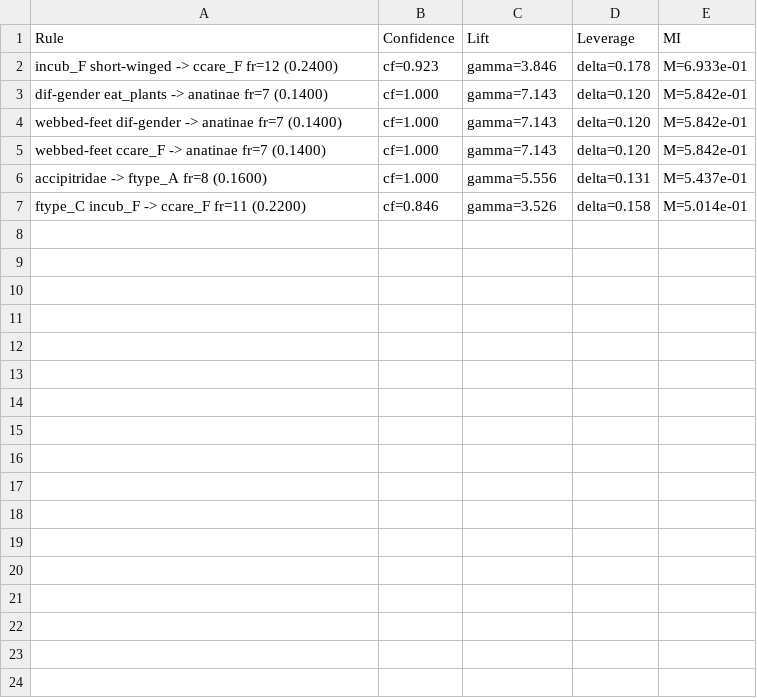
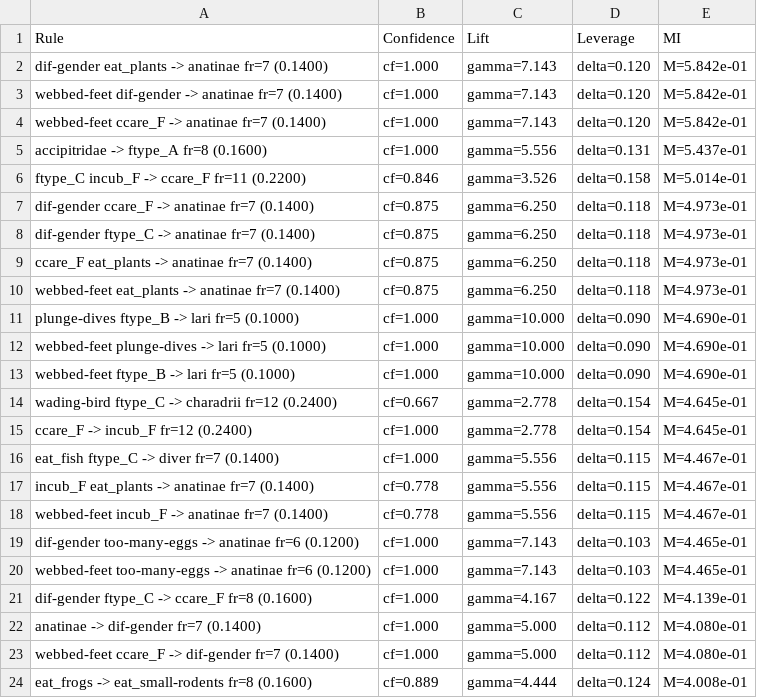
Before and after one commit to ancuongnguyen07/CS-E4650, a CSV file: hw3/code/results/birdrules.txt.names.csv, drawn as a sheet.

Commit message:
[hw3|coding] change MI threshold, extract extreme values in BMI and WSI

```diff
--- a/hw3/code/results/birdrules.txt.names.csv
+++ b/hw3/code/results/birdrules.txt.names.csv
@@ -1,3 +1,2 @@
 Rule,Confidence,Lift,Leverage,MI
-incub_F short-winged -> ccare_F fr=12 (0.2400), cf=0.923, gamma=3.846, delta=0.178, M=6.933e-01
 dif-gender eat_plants -> anatinae fr=7 (0.1400), cf=1.000, gamma=7.143, delta=0.120, M=5.842e-01
@@ -7 +6,19 @@ accipitridae -> ftype_A fr=8 (0.1600), cf=1.000, gamma=5.556, delta=0.131, M=5.4
 ftype_C incub_F -> ccare_F fr=11 (0.2200), cf=0.846, gamma=3.526, delta=0.158, M=5.014e-01
+dif-gender ccare_F -> anatinae fr=7 (0.1400), cf=0.875, gamma=6.250, delta=0.118, M=4.973e-01
+dif-gender ftype_C -> anatinae fr=7 (0.1400), cf=0.875, gamma=6.250, delta=0.118, M=4.973e-01
+ccare_F eat_plants -> anatinae fr=7 (0.1400), cf=0.875, gamma=6.250, delta=0.118, M=4.973e-01
+webbed-feet eat_plants -> anatinae fr=7 (0.1400), cf=0.875, gamma=6.250, delta=0.118, M=4.973e-01
+plunge-dives ftype_B -> lari fr=5 (0.1000), cf=1.000, gamma=10.000, delta=0.090, M=4.690e-01
+webbed-feet plunge-dives -> lari fr=5 (0.1000), cf=1.000, gamma=10.000, delta=0.090, M=4.690e-01
+webbed-feet ftype_B -> lari fr=5 (0.1000), cf=1.000, gamma=10.000, delta=0.090, M=4.690e-01
+wading-bird ftype_C -> charadrii fr=12 (0.2400), cf=0.667, gamma=2.778, delta=0.154, M=4.645e-01
+ccare_F -> incub_F fr=12 (0.2400), cf=1.000, gamma=2.778, delta=0.154, M=4.645e-01
+eat_fish ftype_C -> diver fr=7 (0.1400), cf=1.000, gamma=5.556, delta=0.115, M=4.467e-01
+incub_F eat_plants -> anatinae fr=7 (0.1400), cf=0.778, gamma=5.556, delta=0.115, M=4.467e-01
+webbed-feet incub_F -> anatinae fr=7 (0.1400), cf=0.778, gamma=5.556, delta=0.115, M=4.467e-01
+dif-gender too-many-eggs -> anatinae fr=6 (0.1200), cf=1.000, gamma=7.143, delta=0.103, M=4.465e-01
+webbed-feet too-many-eggs -> anatinae fr=6 (0.1200), cf=1.000, gamma=7.143, delta=0.103, M=4.465e-01
+dif-gender ftype_C -> ccare_F fr=8 (0.1600), cf=1.000, gamma=4.167, delta=0.122, M=4.139e-01
+anatinae -> dif-gender fr=7 (0.1400), cf=1.000, gamma=5.000, delta=0.112, M=4.080e-01
+webbed-feet ccare_F -> dif-gender fr=7 (0.1400), cf=1.000, gamma=5.000, delta=0.112, M=4.080e-01
+eat_frogs -> eat_small-rodents fr=8 (0.1600), cf=0.889, gamma=4.444, delta=0.124, M=4.008e-01
```
Also changed, not shown: hw3/code/results/transbird.csv, 7 other files.
